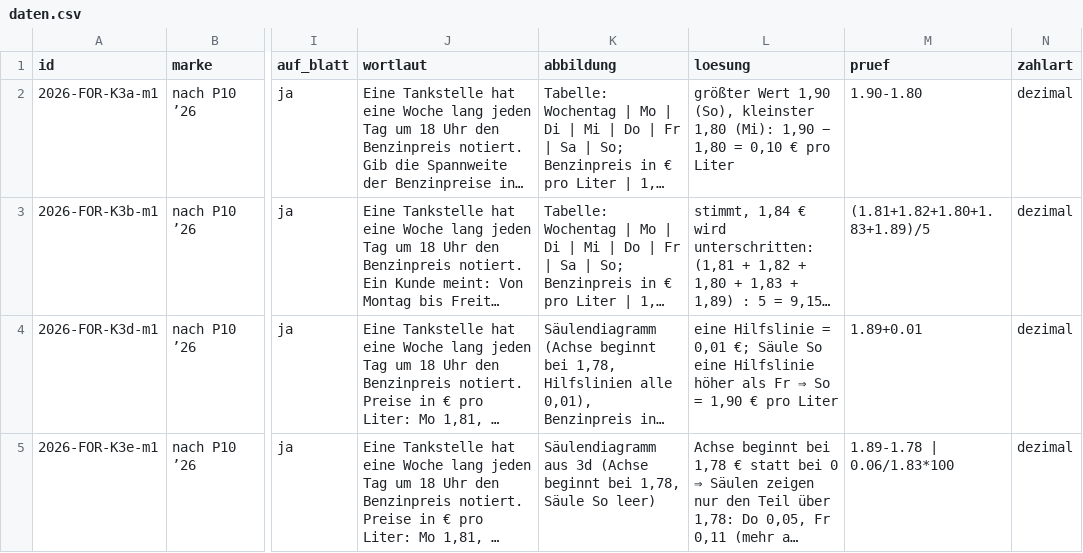
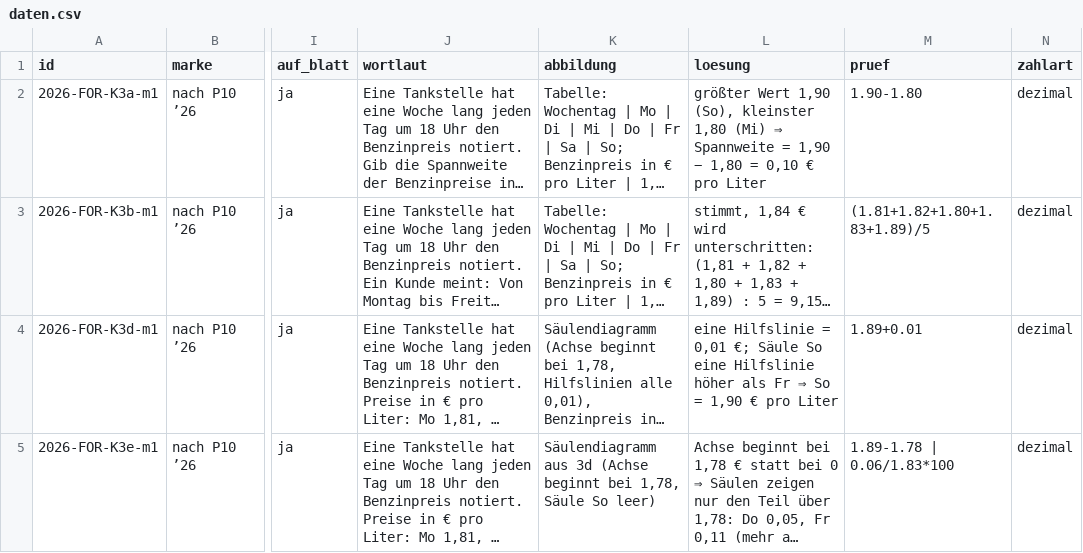
Before and after one commit to hz-0801/mathe-nachhilfe, a CSV file: msa/mehr-p10/daten.csv, drawn as a sheet; only a part is shown, gaps mark what is left out; long unchanged cells end in …; the diff covers the shown part only; the diff names each change by its address in the sheet, - before the commit and + after, or states it on an @@ line.

```diff
--- a/msa/mehr-p10/daten.csv
+++ b/msa/mehr-p10/daten.csv
-L2 (loesung): …kleinster 1,80 (Mi): 1,90 −…
+L2 (loesung): …kleinster 1,80 (Mi) ⇒ Spannweite = 1,90 −…
```
Also changed, not shown: 7 edited cells elsewhere in this file.
